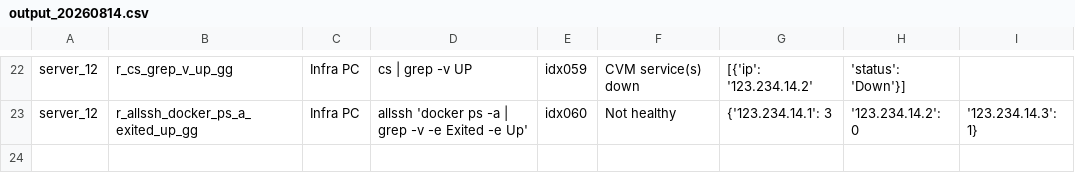
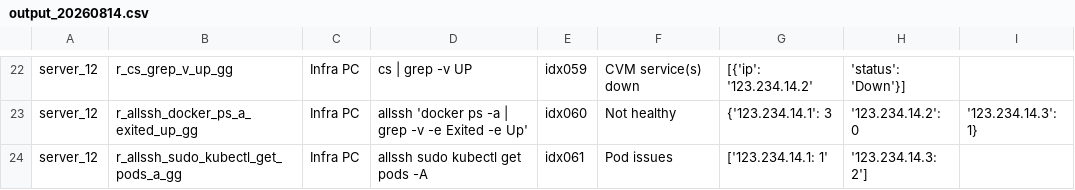
Before and after one commit to ilovefreebee3-svg/healthmonitoring, a CSV file: output_20260814.csv, drawn as a sheet; only a part is shown, gaps mark what is left out.

Commit message:
Automated CSV export update

```diff
--- a/output_20260814.csv
+++ b/output_20260814.csv
@@ -23 +23,2 @@ server_12, r_cs_grep_v_up_gg, Infra PC, cs | grep -v UP, idx059, CVM service(s)
 server_12, r_allssh_docker_ps_a_exited_up_gg, Infra PC, allssh 'docker ps -a | grep -v -e Exited -e Up', idx060, Not healthy, {'123.234.14.1': 3, '123.234.14.2': 0, '123.234.14.3': 1}
+server_12, r_allssh_sudo_kubectl_get_pods_a_gg, Infra PC, allssh sudo kubectl get pods -A, idx061, Pod issues,       ['123.234.14.1: 1', '123.234.14.3: 2']
```
